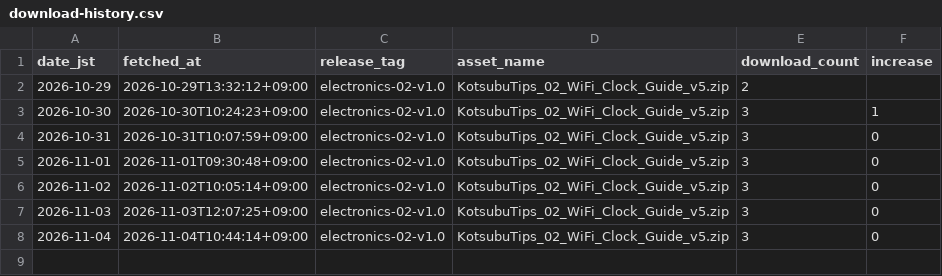
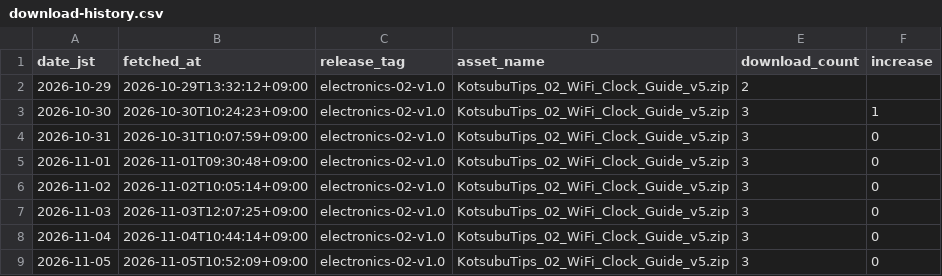
Before and after one commit to miyama31/kotsubu-tips-electronics, a CSV file: data/download-history.csv, drawn as a sheet.

```diff
--- a/data/download-history.csv
+++ b/data/download-history.csv
@@ -8 +8,2 @@ date_jst,fetched_at,release_tag,asset_name,download_count,increase
 2026-11-04,2026-11-04T10:44:14+09:00,electronics-02-v1.0,KotsubuTips_02_WiFi_Clock_Guide_v5.zip,3,0
+2026-11-05,2026-11-05T10:52:09+09:00,electronics-02-v1.0,KotsubuTips_02_WiFi_Clock_Guide_v5.zip,3,0
```
